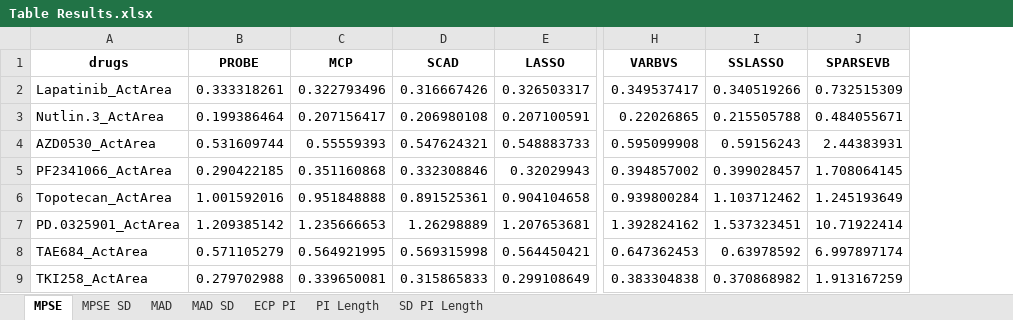
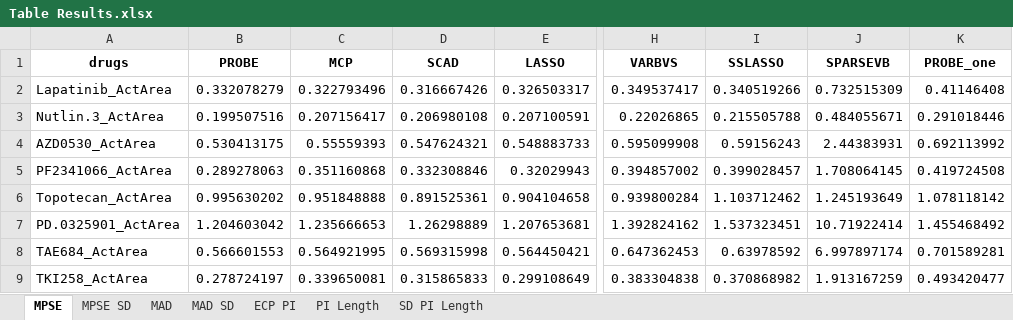
Before and after one commit to alexmclain/PROBE, an Excel workbook: Drug Response Example/Table Results.xlsx, sheet MPSE, drawn as a sheet; only a part is shown, gaps mark what is left out; values as stored, in another font and other column widths than the file's, no borders; the diff names each change by its address in the sheet, - before the commit and + after, or states it on an @@ line.

```diff
--- a/Drug Response Example/Table Results.xlsx (sheet MPSE)
+++ b/Drug Response Example/Table Results.xlsx (sheet MPSE)
+column K (PROBE_one), rows 2-9: 0.41146408 | 0.291018446 | 0.692113992 | 0.419724508 | 1.078118142 | 1.455468492 | 0.701589281 | 0.493420477
-B2 (PROBE): 0.333318261
+B2 (PROBE): 0.332078279
-B3 (PROBE): 0.199386464
+B3 (PROBE): 0.199507516
-B4 (PROBE): 0.531609744
+B4 (PROBE): 0.530413175
-B5 (PROBE): 0.290422185
+B5 (PROBE): 0.289278063
-B6 (PROBE): 1.001592016
+B6 (PROBE): 0.995630202
-B7 (PROBE): 1.209385142
+B7 (PROBE): 1.204603042
-B8 (PROBE): 0.571105279
+B8 (PROBE): 0.566601553
-B9 (PROBE): 0.279702988
+B9 (PROBE): 0.278724197
```
Also changed, not shown: sheet MAD, sheet MPSE SD, sheet MAD SD, sheet PI Length, sheet ECP PI, sheet SD PI Length, 55 other files.
